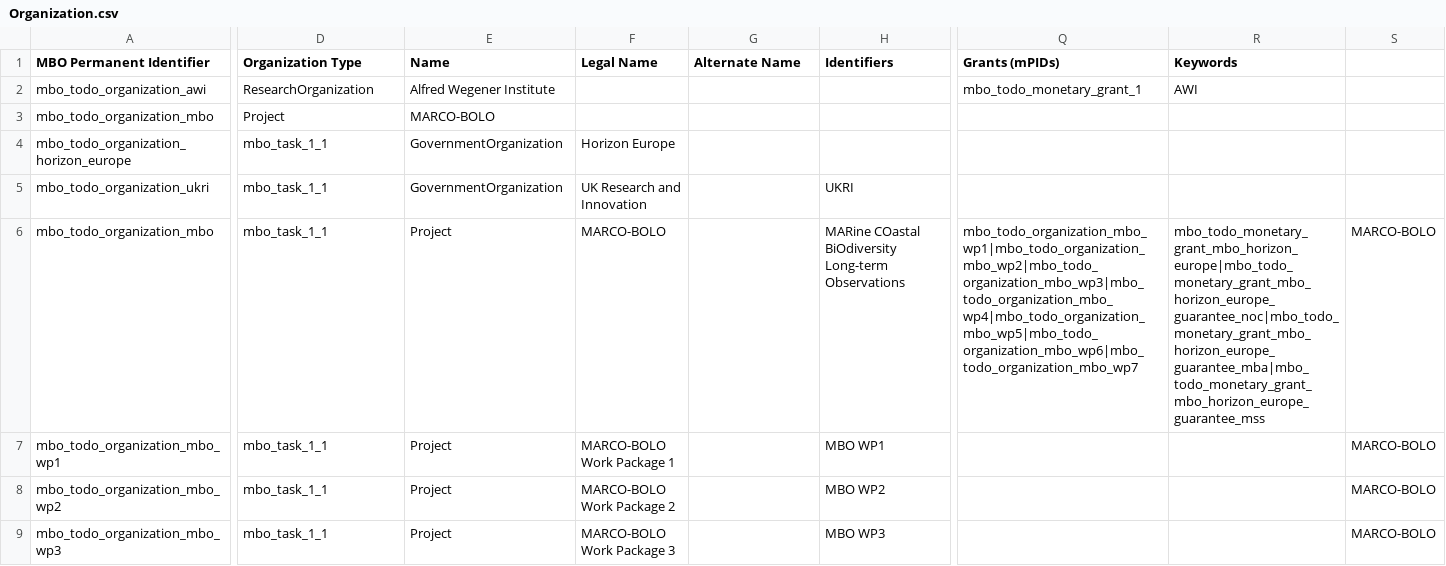
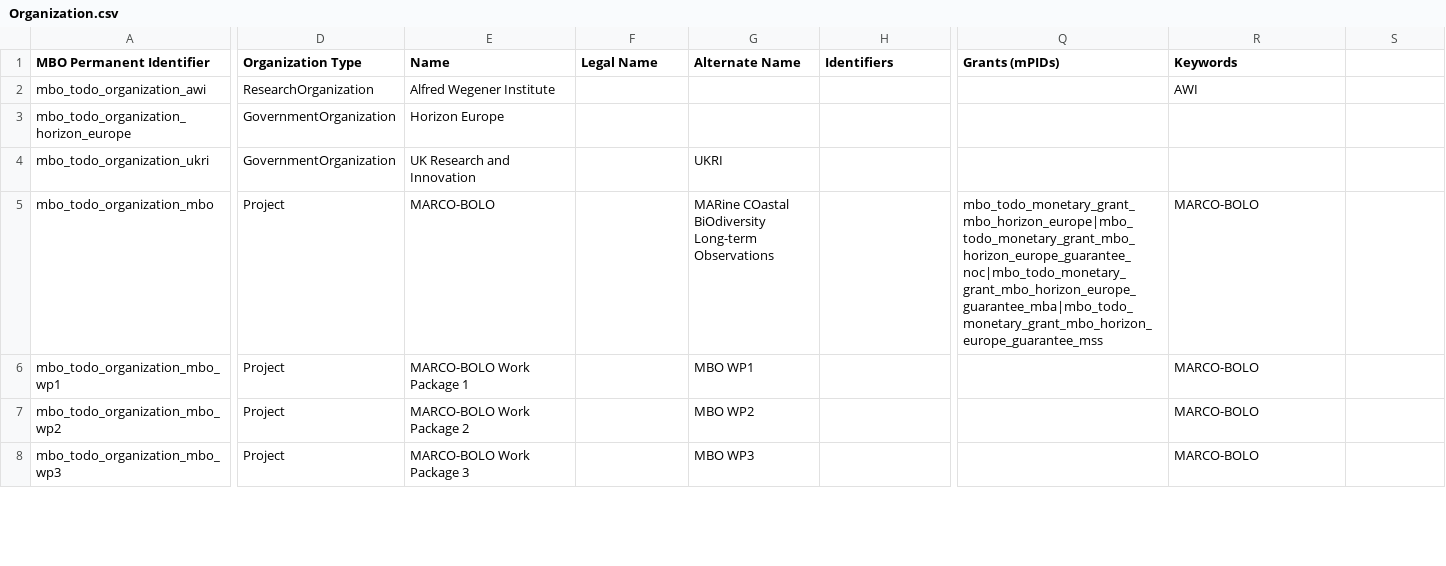
Before and after one commit to marco-bolo/csv-to-json-ld, a CSV file: Organization.csv, drawn as a sheet; only a part is shown, gaps mark what is left out; removed rows and columns are numbered as before the commit, all else as after; rows hold the shown columns only; the diff covers the shown part only; the diff names each change by its address in the sheet, - before the commit and + after, or states it on an @@ line.

Commit message:
Tidying up some post-merge gibberish data.

```diff
--- a/Organization.csv
+++ b/Organization.csv
-Q2 (Grants (mPIDs)): mbo_todo_monetary_grant_1
+Q2 (Grants (mPIDs)): (empty)
-row 3: mbo_todo_organization_mbo | Project | MARCO-BOLO
-D3:D4 (Organization Type): mbo_task_1_1
+D3:D4 (Organization Type): GovernmentOrganization
-E3 (Name): GovernmentOrganization
+E3 (Name): Horizon Europe
-F3 (Legal Name): Horizon Europe
+F3 (Legal Name): (empty)
-E4 (Name): GovernmentOrganization
+E4 (Name): UK Research and Innovation
-F4 (Legal Name): UK Research and Innovation
+F4 (Legal Name): (empty)
-G4 (Alternate Name): (empty)
+G4 (Alternate Name): UKRI
-H4 (Identifiers): UKRI
+H4 (Identifiers): (empty)
-D5:D8 (Organization Type): mbo_task_1_1
+D5:D8 (Organization Type): Project
-E5 (Name): Project
+E5 (Name): MARCO-BOLO
-F5 (Legal Name): MARCO-BOLO
+F5 (Legal Name): (empty)
-G5 (Alternate Name): (empty)
+G5 (Alternate Name): MARine COastal BiOdiversity Long-term Observations
-H5 (Identifiers): MARine COastal BiOdiversity Long-term Observations
+H5 (Identifiers): (empty)
-Q5 (Grants (mPIDs)): mbo_todo_organization_mbo_wp1|mbo_todo_organization_mbo_wp2|mbo_todo_organization_mbo_wp3|mbo_todo_organization_mbo_wp4|mbo_todo_organization_mbo_wp5|mbo_todo_organization_mbo_wp6|mbo_todo_organization_mbo_wp7
+Q5 (Grants (mPIDs)): mbo_todo_monetary_grant_mbo_horizon_europe|mbo_todo_monetary_grant_mbo_horizon_europe_guarantee_noc|mbo_todo_monetary_grant_mbo_horizon_europe_guarantee_mba|mbo_todo_monetary_grant_mbo_horizon_europe_guarantee_mss
-R5 (Keywords): mbo_todo_monetary_grant_mbo_horizon_europe|mbo_todo_monetary_grant_mbo_horizon_europe_guarantee_noc|mbo_todo_monetary_grant_mbo_horizon_europe_guarantee_mba|mbo_todo_monetary_grant_mbo_horizon_europe_guarantee_mss
+R5 (Keywords): MARCO-BOLO
-S5:S8: MARCO-BOLO
+S5:S8: (empty)
-E6 (Name): Project
+E6 (Name): MARCO-BOLO Work Package 1
-F6 (Legal Name): MARCO-BOLO Work Package 1
+F6 (Legal Name): (empty)
-G6 (Alternate Name): (empty)
+G6 (Alternate Name): MBO WP1
-H6 (Identifiers): MBO WP1
+H6 (Identifiers): (empty)
-R6:R8 (Keywords): (empty)
+R6:R8 (Keywords): MARCO-BOLO
-E7 (Name): Project
+E7 (Name): MARCO-BOLO Work Package 2
-F7 (Legal Name): MARCO-BOLO Work Package 2
+F7 (Legal Name): (empty)
-G7 (Alternate Name): (empty)
+G7 (Alternate Name): MBO WP2
-H7 (Identifiers): MBO WP2
+H7 (Identifiers): (empty)
-E8 (Name): Project
+E8 (Name): MARCO-BOLO Work Package 3
-F8 (Legal Name): MARCO-BOLO Work Package 3
+F8 (Legal Name): (empty)
-G8 (Alternate Name): (empty)
+G8 (Alternate Name): MBO WP3
-H8 (Identifiers): MBO WP3
+H8 (Identifiers): (empty)
```
Also changed, not shown: 30 edited cells elsewhere in this file, Action.csv, ContactPoint.csv, 2 other files.
